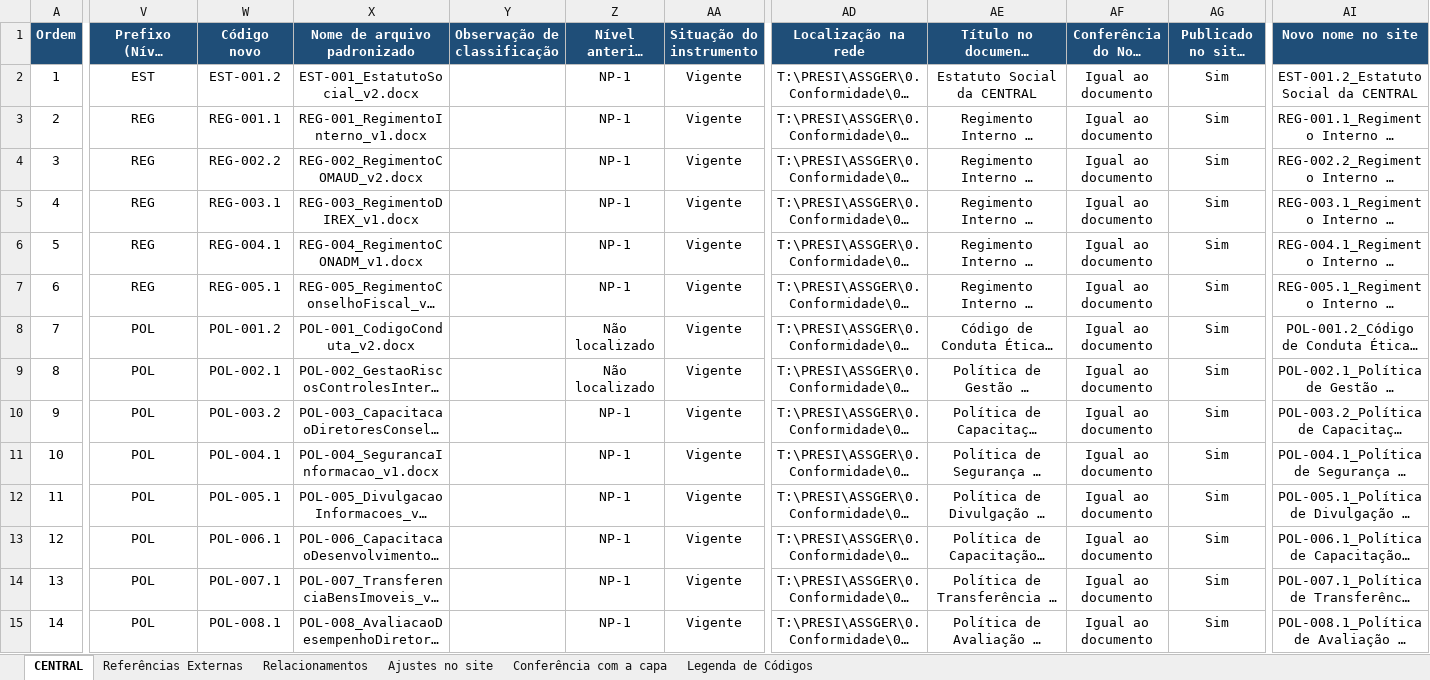
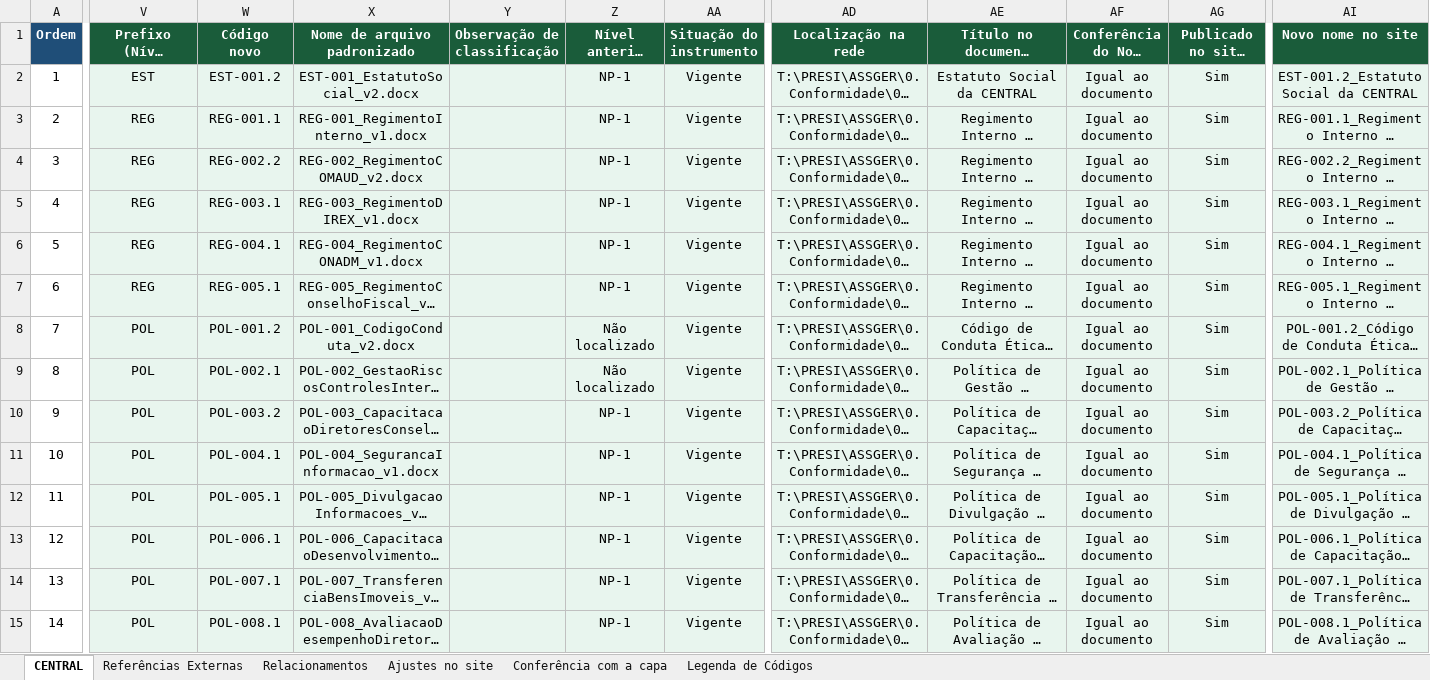
Before and after one commit to Clarice-paiva/Programa-de-Conformidade, an Excel workbook: Inventario_Normativo_CENTRAL_04nov26.xlsx, sheet CENTRAL, drawn as a sheet; only a part is shown, gaps mark what is left out; long unchanged cells end in …; values as stored, in another font and other column widths than the file's, no borders; the diff covers the shown part only; the diff names each change by its address in the sheet, - before the commit and + after, or states it on an @@ line.

```diff
--- a/Inventario_Normativo_CENTRAL_04nov26.xlsx (sheet CENTRAL)
+++ b/Inventario_Normativo_CENTRAL_04nov26.xlsx (sheet CENTRAL)
-V1:AI1 fill: #1F4E78
+V1:AI1 fill: #1A5C3A
-V2:AA15 fill: none
+V2:AA15 fill: #E8F5EE
-AD2:AG15 fill: none
+AD2:AG15 fill: #E8F5EE
-AI2:AI15 fill: none
+AI2:AI15 fill: #E8F5EE
```
Also changed, not shown: cell formats elsewhere in this sheet, sheet Relacionamentos, sheet Referências Externas.
